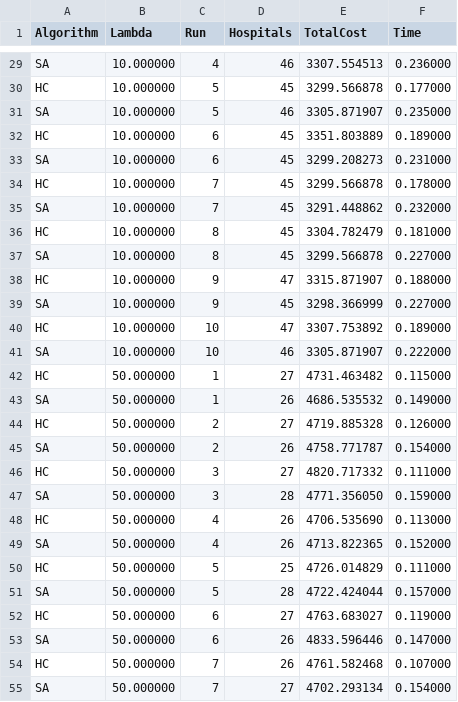
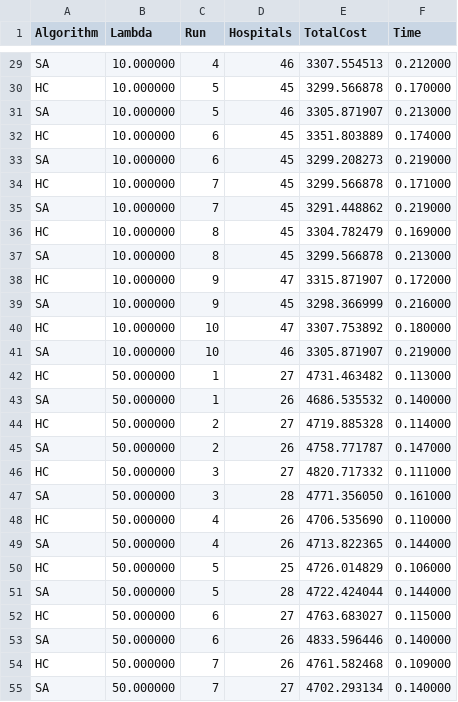
Before and after one commit to bashar-ghosheh/AI-Hospital-Location-Optimization, a CSV file: metrics.csv, drawn as a sheet; only a part is shown, gaps mark what is left out; the diff covers the shown part only; the diff names each change by its address in the sheet, - before the commit and + after, or states it on an @@ line.

```diff
--- a/metrics.csv
+++ b/metrics.csv
-F29 (Time): 0.236000
+F29 (Time): 0.212000
-F30 (Time): 0.177000
+F30 (Time): 0.170000
-F31 (Time): 0.235000
+F31 (Time): 0.213000
-F32 (Time): 0.189000
+F32 (Time): 0.174000
-F33 (Time): 0.231000
+F33 (Time): 0.219000
-F34 (Time): 0.178000
+F34 (Time): 0.171000
-F35 (Time): 0.232000
+F35 (Time): 0.219000
-F36 (Time): 0.181000
+F36 (Time): 0.169000
-F37 (Time): 0.227000
+F37 (Time): 0.213000
-F38 (Time): 0.188000
+F38 (Time): 0.172000
-F39 (Time): 0.227000
+F39 (Time): 0.216000
-F40 (Time): 0.189000
+F40 (Time): 0.180000
-F41 (Time): 0.222000
+F41 (Time): 0.219000
-F42 (Time): 0.115000
+F42 (Time): 0.113000
-F43 (Time): 0.149000
+F43 (Time): 0.140000
-F44 (Time): 0.126000
+F44 (Time): 0.114000
-F45 (Time): 0.154000
+F45 (Time): 0.147000
-F47 (Time): 0.159000
+F47 (Time): 0.161000
-F48 (Time): 0.113000
+F48 (Time): 0.110000
-F49 (Time): 0.152000
+F49 (Time): 0.144000
-F50 (Time): 0.111000
+F50 (Time): 0.106000
-F51 (Time): 0.157000
+F51 (Time): 0.144000
-F52 (Time): 0.119000
+F52 (Time): 0.115000
-F53 (Time): 0.147000
+F53 (Time): 0.140000
-F54 (Time): 0.107000
+F54 (Time): 0.109000
-F55 (Time): 0.154000
+F55 (Time): 0.140000
```
Also changed, not shown: 53 edited cells elsewhere in this file, 4 other files.
